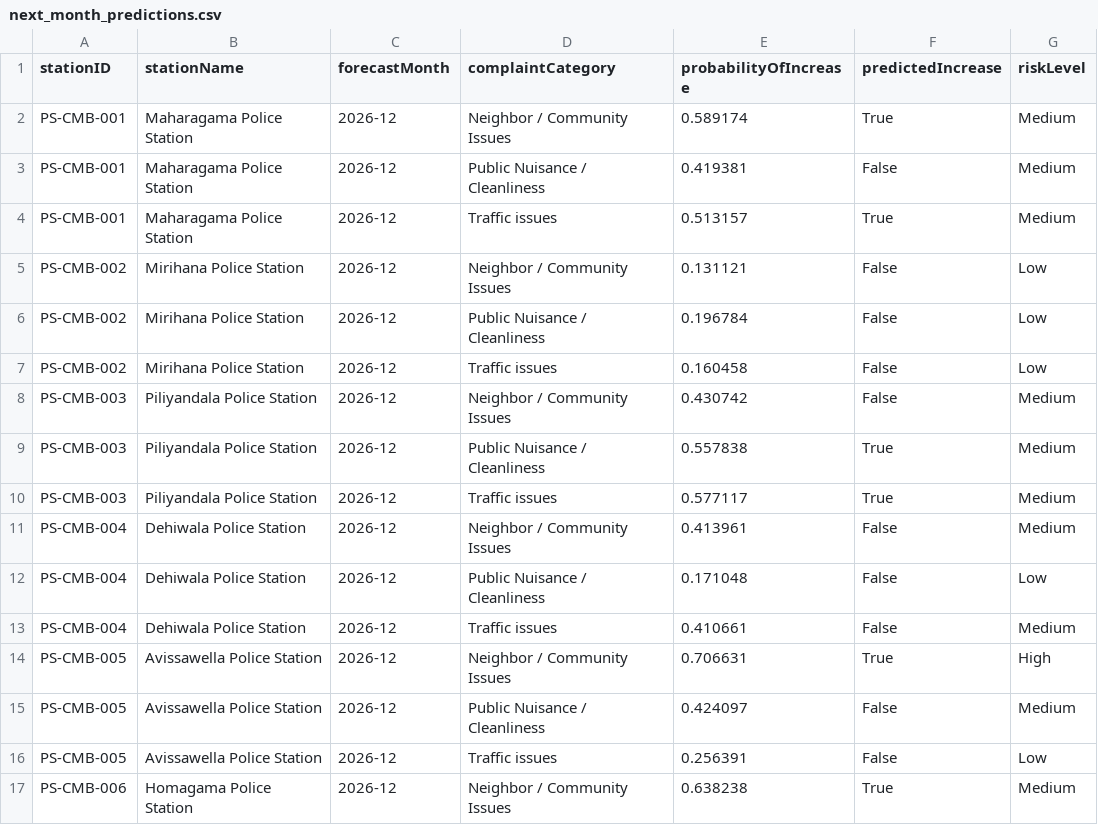
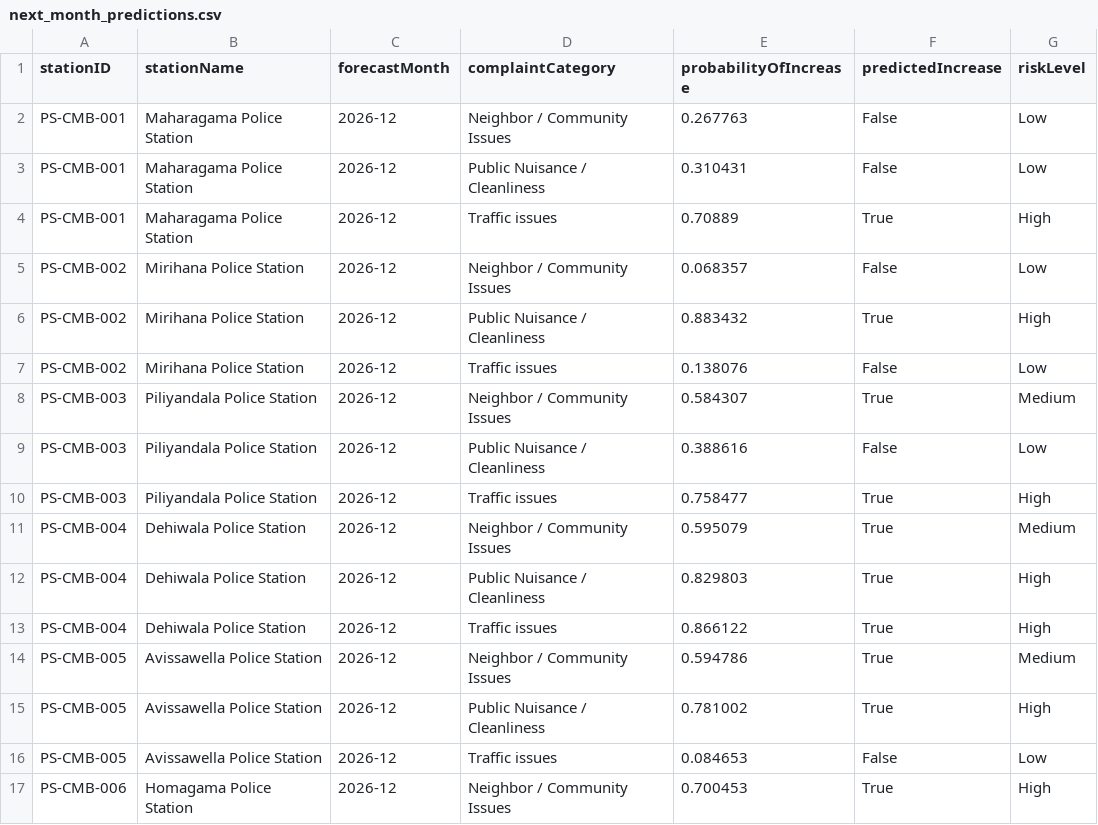
Before and after one commit to TharikaDahanayake/Complaint-Management-System, a CSV file: ai_model/next_month_predictions.csv, drawn as a sheet; only a part is shown; the diff covers the shown part only.

Commit message:
Police dashboard AI model

```diff
--- a/ai_model/next_month_predictions.csv
+++ b/ai_model/next_month_predictions.csv
@@ -1,17 +1,17 @@
 stationID,stationName,forecastMonth,complaintCategory,probabilityOfIncrease,predictedIncrease,riskLevel
-PS-CMB-001,Maharagama Police Station,2026-12,Neighbor / Community Issues,0.589174,True,Medium
-PS-CMB-001,Maharagama Police Station,2026-12,Public Nuisance / Cleanliness,0.419381,False,Medium
-PS-CMB-001,Maharagama Police Station,2026-12,Traffic issues,0.513157,True,Medium
-PS-CMB-002,Mirihana Police Station,2026-12,Neighbor / Community Issues,0.131121,False,Low
-PS-CMB-002,Mirihana Police Station,2026-12,Public Nuisance / Cleanliness,0.196784,False,Low
-PS-CMB-002,Mirihana Police Station,2026-12,Traffic issues,0.160458,False,Low
-PS-CMB-003,Piliyandala Police Station,2026-12,Neighbor / Community Issues,0.430742,False,Medium
-PS-CMB-003,Piliyandala Police Station,2026-12,Public Nuisance / Cleanliness,0.557838,True,Medium
-PS-CMB-003,Piliyandala Police Station,2026-12,Traffic issues,0.577117,True,Medium
-PS-CMB-004,Dehiwala Police Station,2026-12,Neighbor / Community Issues,0.413961,False,Medium
-PS-CMB-004,Dehiwala Police Station,2026-12,Public Nuisance / Cleanliness,0.171048,False,Low
-PS-CMB-004,Dehiwala Police Station,2026-12,Traffic issues,0.410661,False,Medium
-PS-CMB-005,Avissawella Police Station,2026-12,Neighbor / Community Issues,0.706631,True,High
-PS-CMB-005,Avissawella Police Station,2026-12,Public Nuisance / Cleanliness,0.424097,False,Medium
-PS-CMB-005,Avissawella Police Station,2026-12,Traffic issues,0.256391,False,Low
-PS-CMB-006,Homagama Police Station,2026-12,Neighbor / Community Issues,0.638238,True,Medium
+PS-CMB-001,Maharagama Police Station,2026-12,Neighbor / Community Issues,0.267763,False,Low
+PS-CMB-001,Maharagama Police Station,2026-12,Public Nuisance / Cleanliness,0.310431,False,Low
+PS-CMB-001,Maharagama Police Station,2026-12,Traffic issues,0.70889,True,High
+PS-CMB-002,Mirihana Police Station,2026-12,Neighbor / Community Issues,0.068357,False,Low
+PS-CMB-002,Mirihana Police Station,2026-12,Public Nuisance / Cleanliness,0.883432,True,High
+PS-CMB-002,Mirihana Police Station,2026-12,Traffic issues,0.138076,False,Low
+PS-CMB-003,Piliyandala Police Station,2026-12,Neighbor / Community Issues,0.584307,True,Medium
+PS-CMB-003,Piliyandala Police Station,2026-12,Public Nuisance / Cleanliness,0.388616,False,Low
+PS-CMB-003,Piliyandala Police Station,2026-12,Traffic issues,0.758477,True,High
+PS-CMB-004,Dehiwala Police Station,2026-12,Neighbor / Community Issues,0.595079,True,Medium
+PS-CMB-004,Dehiwala Police Station,2026-12,Public Nuisance / Cleanliness,0.829803,True,High
+PS-CMB-004,Dehiwala Police Station,2026-12,Traffic issues,0.866122,True,High
+PS-CMB-005,Avissawella Police Station,2026-12,Neighbor / Community Issues,0.594786,True,Medium
+PS-CMB-005,Avissawella Police Station,2026-12,Public Nuisance / Cleanliness,0.781002,True,High
+PS-CMB-005,Avissawella Police Station,2026-12,Traffic issues,0.084653,False,Low
+PS-CMB-006,Homagama Police Station,2026-12,Neighbor / Community Issues,0.700453,True,High
```
Also changed, not shown: 20 edited cells elsewhere in this file, 6 other files.
